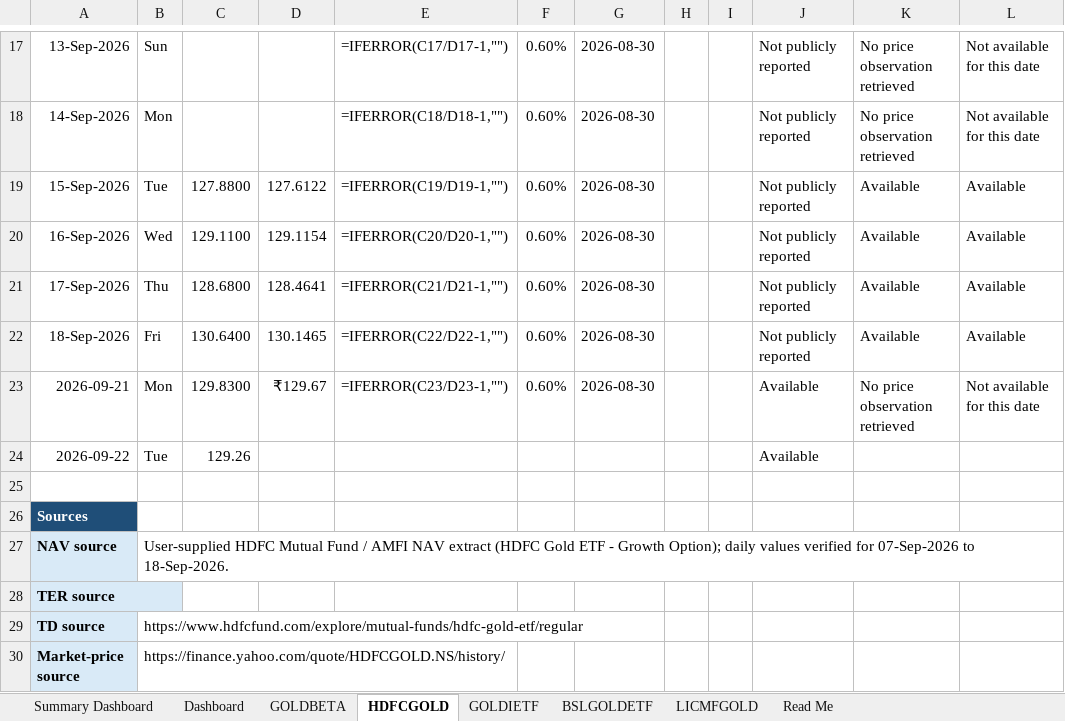
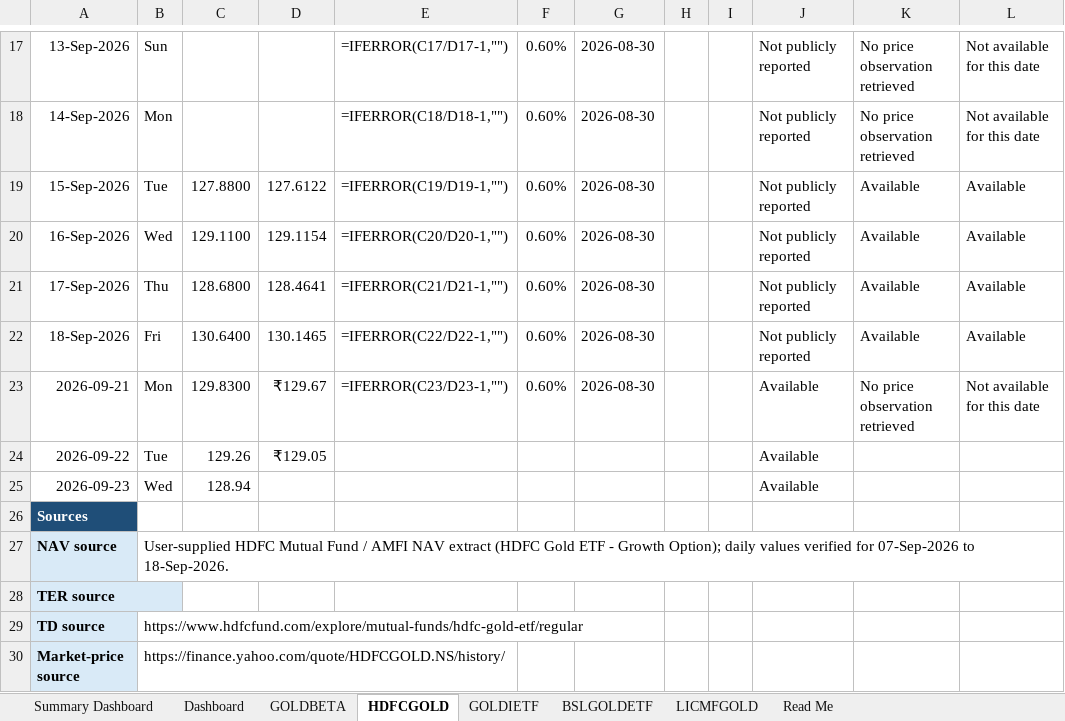
Before and after one commit to 25021141139Preetam/ETF-Gold_Tracker, an Excel workbook: Gold_ETF_Daily_Price_Tracker.xlsx, sheet HDFCGOLD, drawn as a sheet; only a part is shown, gaps mark what is left out; values as stored, in another font and other column widths than the file's, no borders; formulas without a stored value are shown as written; conditional formats not drawn; the diff names each change by its address in the sheet, - before the commit and + after, or states it on an @@ line.

```diff
--- a/Gold_ETF_Daily_Price_Tracker.xlsx (sheet HDFCGOLD)
+++ b/Gold_ETF_Daily_Price_Tracker.xlsx (sheet HDFCGOLD)
-D24: (empty)
+D24: ₹129.05
-row 25: (empty)
+row 25: 2026-09-23 | Wed | 128.94 |  |  |  |  |  |  | Available
```
Also changed, not shown: sheet Dashboard, sheet LICMFGOLD, sheet BSLGOLDETF, sheet GOLDIETF, sheet GOLDBETA, 1 other file.
